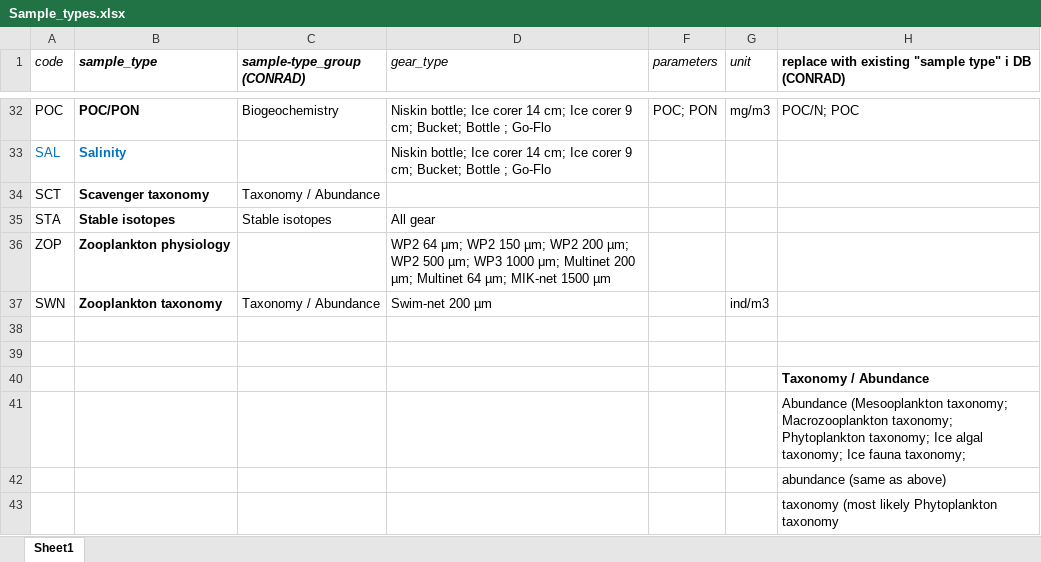
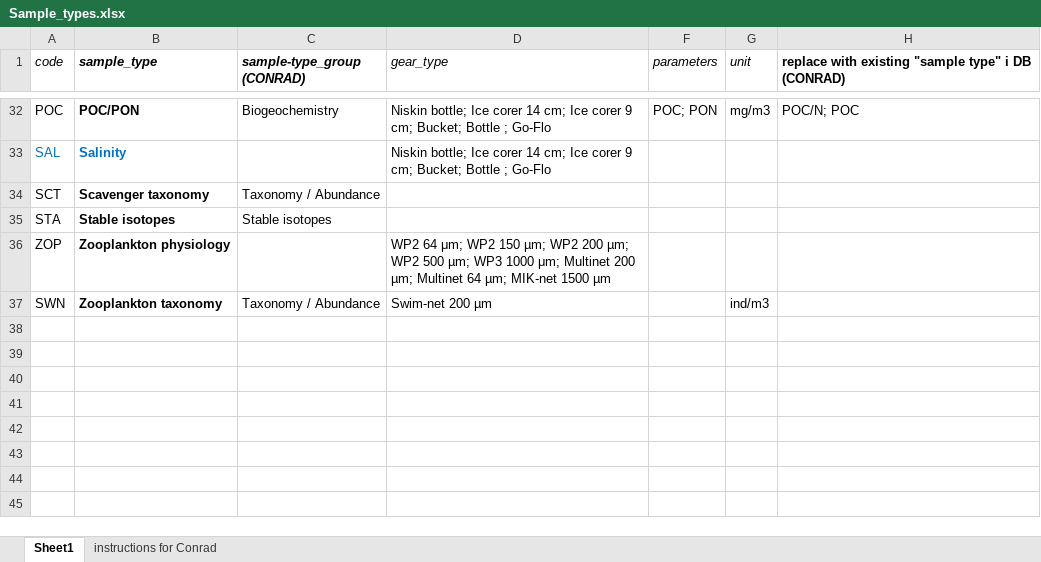
Before and after one commit to MikkoVihtakari/MarineDatabase, an Excel workbook: devel/Type source files/Sample_types.xlsx, sheet Sheet1, drawn as a sheet; only a part is shown, gaps mark what is left out; values as stored, in another font and other column widths than the file's, no borders; the diff covers the shown part only; the diff names each change by its address in the sheet, - before the commit and + after, or states it on an @@ line.

```diff
--- a/devel/Type source files/Sample_types.xlsx (sheet Sheet1)
+++ b/devel/Type source files/Sample_types.xlsx (sheet Sheet1)
+sheet tab: instructions for Conrad
-D35 (gear_type): All gear
+D35 (gear_type): (empty)
-row 38: (empty)
-row 39: (empty)
-row 40:  |  |  |  |  |  | Taxonomy / Abundance
-row 41:  |  |  |  |  |  | Abundance (Mesooplankton taxonomy; Macrozooplankton taxonomy; Phytoplankton taxonomy; Ice algal taxonomy; Ice fauna taxonomy;
-row 42:  |  |  |  |  |  | abundance (same as above)
-row 43:  |  |  |  |  |  | taxonomy (most likely Phytoplankton taxonomy
```
Also changed, not shown: 8 removed rows and 2 edited cells elsewhere in this sheet, devel/Type source files/Gear_types.xlsx, 9 other files.
